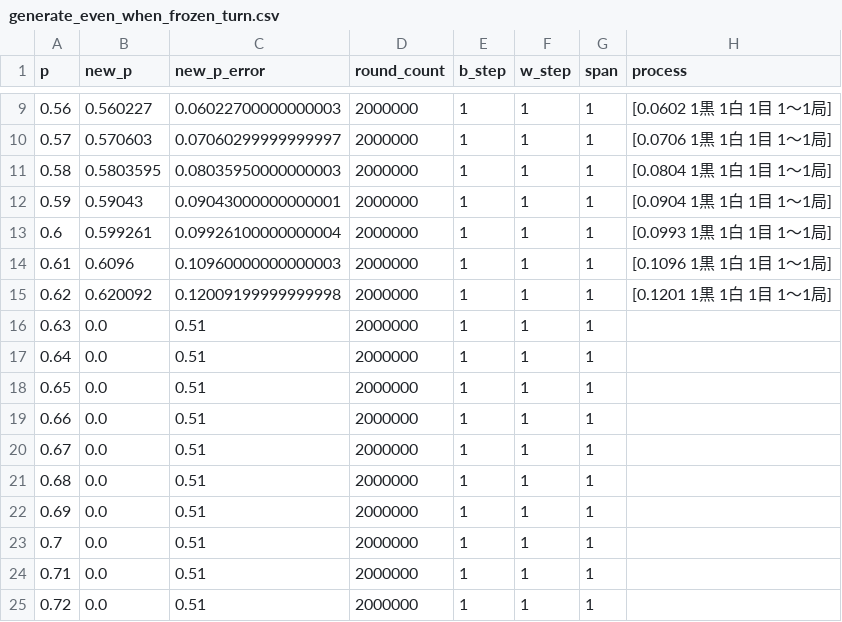
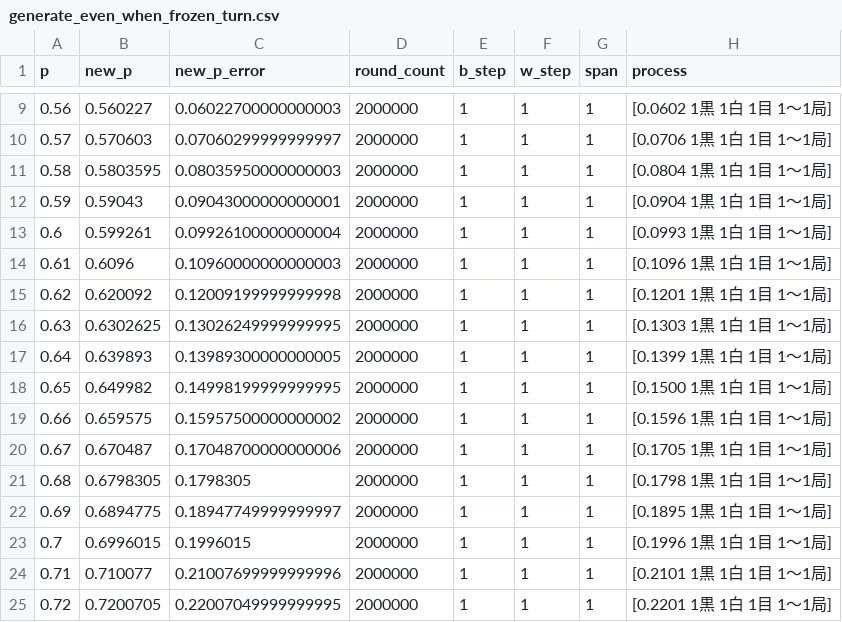
Before and after one commit to muzudho/sente-win-rate-70-percent-problem, a CSV file: data/generate_even_when_frozen_turn.csv, drawn as a sheet; only a part is shown, gaps mark what is left out; the diff covers the shown part only.

```diff
--- a/data/generate_even_when_frozen_turn.csv
+++ b/data/generate_even_when_frozen_turn.csv
@@ -15,11 +15,11 @@ p,new_p,new_p_error,round_count,b_step,w_step,span,process
 0.62,0.620092,0.12009199999999998,2000000,1,1,1,[0.1201 1黒 1白 1目 1～1局]
-0.63,0.0,0.51,2000000,1,1,1,
-0.64,0.0,0.51,2000000,1,1,1,
-0.65,0.0,0.51,2000000,1,1,1,
-0.66,0.0,0.51,2000000,1,1,1,
-0.67,0.0,0.51,2000000,1,1,1,
-0.68,0.0,0.51,2000000,1,1,1,
-0.69,0.0,0.51,2000000,1,1,1,
-0.7,0.0,0.51,2000000,1,1,1,
-0.71,0.0,0.51,2000000,1,1,1,
-0.72,0.0,0.51,2000000,1,1,1,
+0.63,0.6302625,0.13026249999999995,2000000,1,1,1,[0.1303 1黒 1白 1目 1～1局]
+0.64,0.639893,0.13989300000000005,2000000,1,1,1,[0.1399 1黒 1白 1目 1～1局]
+0.65,0.649982,0.14998199999999995,2000000,1,1,1,[0.1500 1黒 1白 1目 1～1局]
+0.66,0.659575,0.15957500000000002,2000000,1,1,1,[0.1596 1黒 1白 1目 1～1局]
+0.67,0.670487,0.17048700000000006,2000000,1,1,1,[0.1705 1黒 1白 1目 1～1局]
+0.68,0.6798305,0.1798305,2000000,1,1,1,[0.1798 1黒 1白 1目 1～1局]
+0.69,0.6894775,0.18947749999999997,2000000,1,1,1,[0.1895 1黒 1白 1目 1～1局]
+0.7,0.6996015,0.1996015,2000000,1,1,1,[0.1996 1黒 1白 1目 1～1局]
+0.71,0.710077,0.21007699999999996,2000000,1,1,1,[0.2101 1黒 1白 1目 1～1局]
+0.72,0.7200705,0.22007049999999995,2000000,1,1,1,[0.2201 1黒 1白 1目 1～1局]
```
Also changed, not shown: 99 edited cells elsewhere in this file, data/generate_even_when_alternating_turn.csv, 5 other files.
